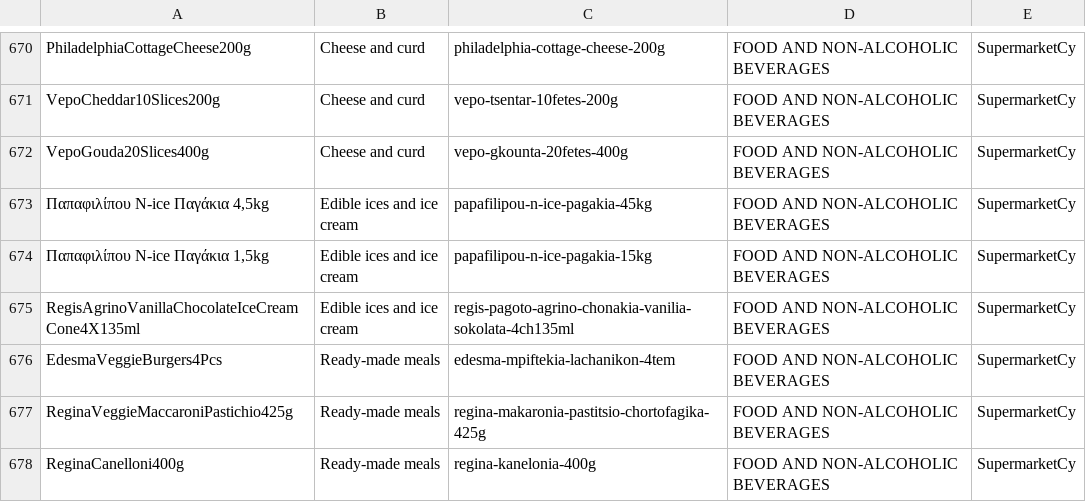
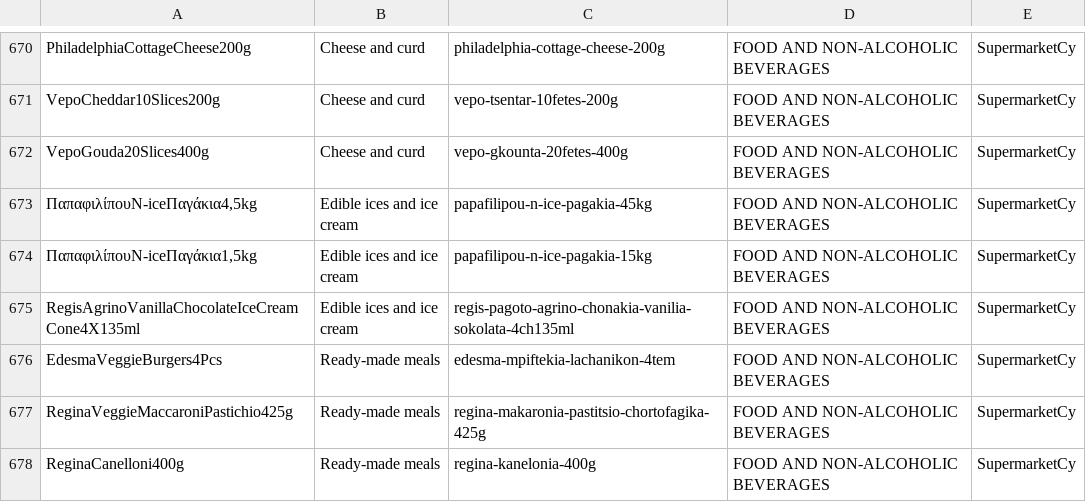
Before and after one commit to kvitalis/CyBPP, a CSV file: Datasets/ProductsUrls.csv, drawn as a sheet; only a part is shown, gaps mark what is left out.

Commit message:
Update ProductsUrls.csv

```diff
--- a/Datasets/ProductsUrls.csv
+++ b/Datasets/ProductsUrls.csv
@@ -678,4 +678,4 @@ VepoCheddar10Slices200g,Cheese and curd,vepo-tsentar-10fetes-200g,FOOD AND NON-A
 VepoGouda20Slices400g,Cheese and curd,vepo-gkounta-20fetes-400g,FOOD AND NON-ALCOHOLIC BEVERAGES,SupermarketCy
-"Παπαφιλίπου N-ice Παγάκια 4,5kg" ,Edible ices and ice cream,papafilipou-n-ice-pagakia-45kg,FOOD AND NON-ALCOHOLIC BEVERAGES,SupermarketCy
-"Παπαφιλίπου N-ice Παγάκια 1,5kg",Edible ices and ice cream,papafilipou-n-ice-pagakia-15kg,FOOD AND NON-ALCOHOLIC BEVERAGES,SupermarketCy
+"ΠαπαφιλίπουN-iceΠαγάκια4,5kg",Edible ices and ice cream,papafilipou-n-ice-pagakia-45kg,FOOD AND NON-ALCOHOLIC BEVERAGES,SupermarketCy
+"ΠαπαφιλίπουN-iceΠαγάκια1,5kg",Edible ices and ice cream,papafilipou-n-ice-pagakia-15kg,FOOD AND NON-ALCOHOLIC BEVERAGES,SupermarketCy
 RegisAgrinoVanillaChocolateIceCreamCone4Χ135ml,Edible ices and ice cream,regis-pagoto-agrino-chonakia-vanilia-sokolata-4ch135ml,FOOD AND NON-ALCOHOLIC BEVERAGES,SupermarketCy
```
